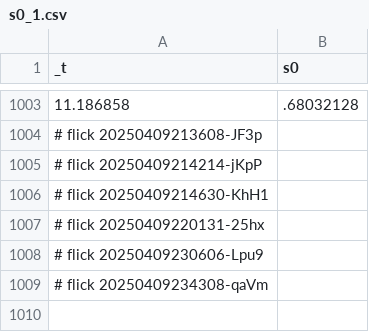
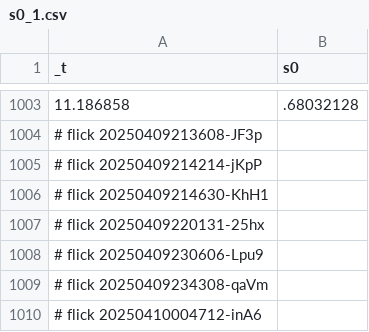
Before and after one commit to abikesa/false-font, a CSV file: kitabo/ensi/nis/App/assets/csv/s0_1.csv, drawn as a sheet; only a part is shown, gaps mark what is left out.

Commit message:
kitabo/ensi/nis/App/assets/csv/s0_1.csv

```diff
--- a/kitabo/ensi/nis/App/assets/csv/s0_1.csv
+++ b/kitabo/ensi/nis/App/assets/csv/s0_1.csv
@@ -1009 +1009,2 @@ _t,s0
 # flick 20250409234308-qaVm
+# flick 20250410004712-inA6
```
